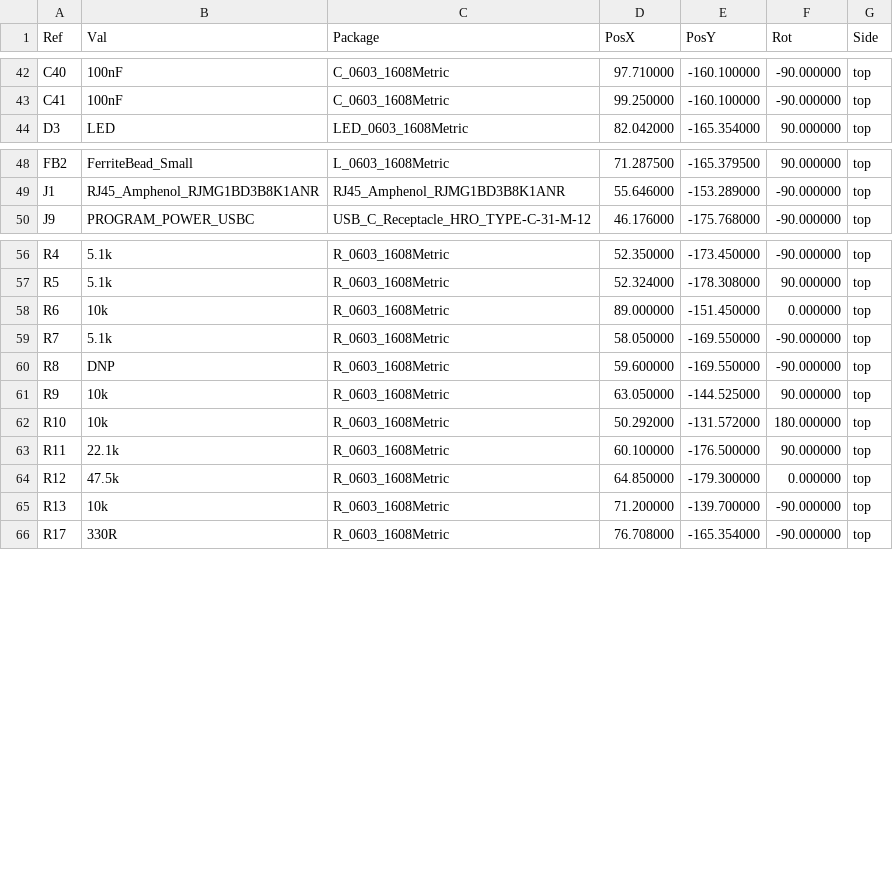
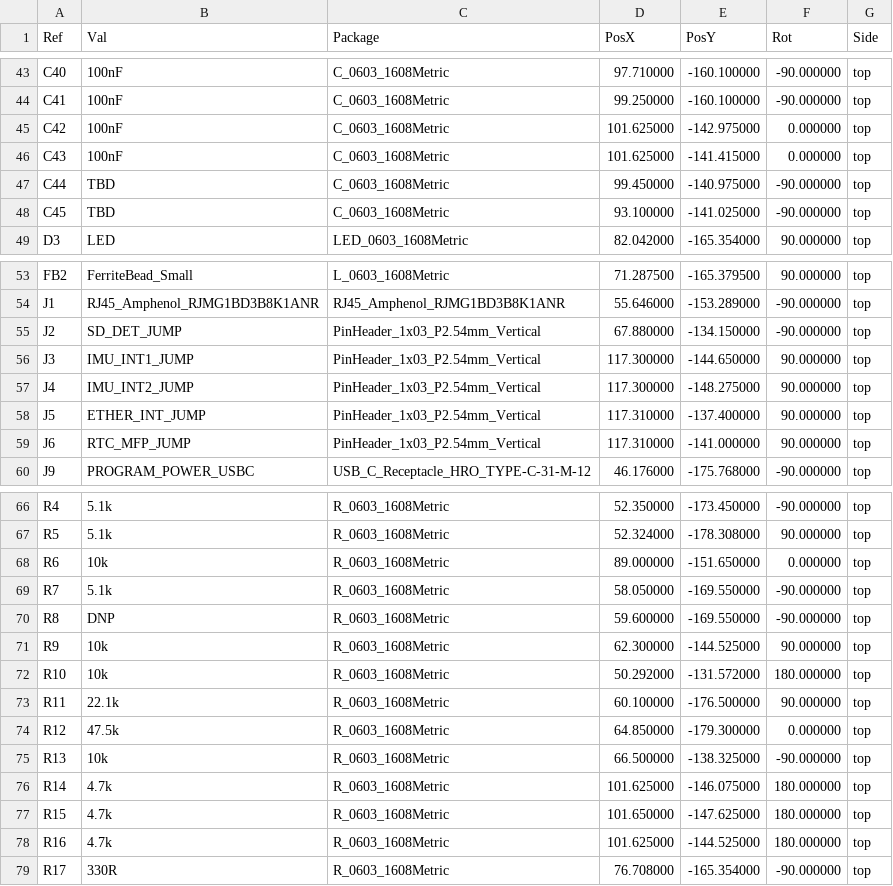
Before and after one commit to dmanla/ArduinoMegaEthernet, a CSV file: Manufacturing/ArduinoMega_Ethernet-top-pos.csv, drawn as a sheet; only a part is shown, gaps mark what is left out; the diff covers the shown part only.

Commit message:
update pos

```diff
--- a/Manufacturing/ArduinoMega_Ethernet-top-pos.csv
+++ b/Manufacturing/ArduinoMega_Ethernet-top-pos.csv
@@ -43,2 +44,6 @@ Ref,Val,Package,PosX,PosY,Rot,Side
 "C41","100nF","C_0603_1608Metric",99.250000,-160.100000,-90.000000,top
+"C42","100nF","C_0603_1608Metric",101.625000,-142.975000,0.000000,top
+"C43","100nF","C_0603_1608Metric",101.625000,-141.415000,0.000000,top
+"C44","TBD","C_0603_1608Metric",99.450000,-140.975000,-90.000000,top
+"C45","TBD","C_0603_1608Metric",93.100000,-141.025000,-90.000000,top
 "D3","LED","LED_0603_1608Metric",82.042000,-165.354000,90.000000,top
@@ -49,2 +54,7 @@ Ref,Val,Package,PosX,PosY,Rot,Side
 "J1","RJ45_Amphenol_RJMG1BD3B8K1ANR","RJ45_Amphenol_RJMG1BD3B8K1ANR",55.646000,-153.289000,-90.000000,top
+"J2","SD_DET_JUMP","PinHeader_1x03_P2.54mm_Vertical",67.880000,-134.150000,-90.000000,top
+"J3","IMU_INT1_JUMP","PinHeader_1x03_P2.54mm_Vertical",117.300000,-144.650000,90.000000,top
+"J4","IMU_INT2_JUMP","PinHeader_1x03_P2.54mm_Vertical",117.300000,-148.275000,90.000000,top
+"J5","ETHER_INT_JUMP","PinHeader_1x03_P2.54mm_Vertical",117.310000,-137.400000,90.000000,top
+"J6","RTC_MFP_JUMP","PinHeader_1x03_P2.54mm_Vertical",117.310000,-141.000000,90.000000,top
 "J9","PROGRAM_POWER_USBC","USB_C_Receptacle_HRO_TYPE-C-31-M-12",46.176000,-175.768000,-90.000000,top
@@ -57,6 +67,6 @@ Ref,Val,Package,PosX,PosY,Rot,Side
 "R5","5.1k","R_0603_1608Metric",52.324000,-178.308000,90.000000,top
-"R6","10k","R_0603_1608Metric",89.000000,-151.450000,0.000000,top
+"R6","10k","R_0603_1608Metric",89.000000,-151.650000,0.000000,top
 "R7","5.1k","R_0603_1608Metric",58.050000,-169.550000,-90.000000,top
 "R8","DNP","R_0603_1608Metric",59.600000,-169.550000,-90.000000,top
-"R9","10k","R_0603_1608Metric",63.050000,-144.525000,90.000000,top
+"R9","10k","R_0603_1608Metric",62.300000,-144.525000,90.000000,top
 "R10","10k","R_0603_1608Metric",50.292000,-131.572000,180.000000,top
@@ -64,3 +74,6 @@ Ref,Val,Package,PosX,PosY,Rot,Side
 "R12","47.5k","R_0603_1608Metric",64.850000,-179.300000,0.000000,top
-"R13","10k","R_0603_1608Metric",71.200000,-139.700000,-90.000000,top
+"R13","10k","R_0603_1608Metric",66.500000,-138.325000,-90.000000,top
+"R14","4.7k","R_0603_1608Metric",101.625000,-146.075000,180.000000,top
+"R15","4.7k","R_0603_1608Metric",101.650000,-147.625000,180.000000,top
+"R16","4.7k","R_0603_1608Metric",101.625000,-144.525000,180.000000,top
 "R17","330R","R_0603_1608Metric",76.708000,-165.354000,-90.000000,top
```
Also changed, not shown: 5 added rows and 1 edited cell elsewhere in this file.
